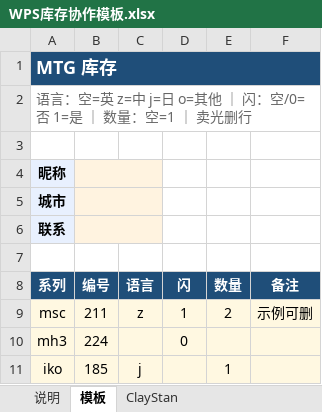
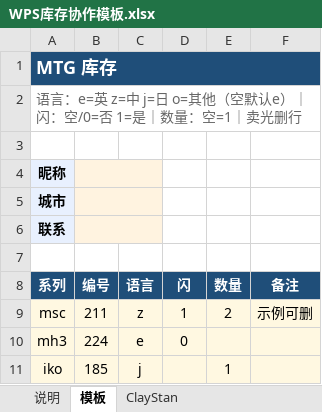
Before and after one commit to ClayStan404/mtg-showcase, an Excel workbook: templates/WPS库存协作模板.xlsx, sheet 模板, drawn as a sheet; values as stored, in another font and other column widths than the file's, no borders; the diff names each change by its address in the sheet, - before the commit and + after, or states it on an @@ line.

Commit message:
Use e for English language code; empty still defaults to English

```diff
--- a/templates/WPS库存协作模板.xlsx (sheet 模板)
+++ b/templates/WPS库存协作模板.xlsx (sheet 模板)
-A2 (系列): 语言：空=英 z=中 j=日 o=其他 ｜ 闪：空/0=否 1=是 ｜ 数量：空=1 ｜ 卖光删行
+A2 (系列): 语言：e=英 z=中 j=日 o=其他（空默认e）｜闪：空/0=否 1=是｜数量：空=1｜卖光删行
-C10 (语言): (empty)
+C10 (语言): e
```
Also changed, not shown: sheet ClayStan, sheet 说明, 4 other files.
